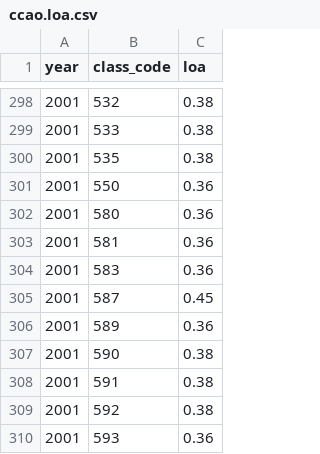
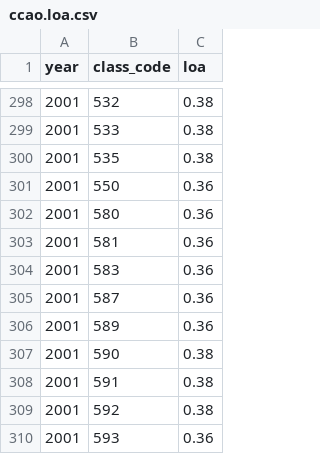
Before and after one commit to ccao-data/data-architecture, a CSV file: dbt/seeds/ccao/ccao.loa.csv, drawn as a sheet; only a part is shown, gaps mark what is left out.

Commit message:
Revert test changes

```diff
--- a/dbt/seeds/ccao/ccao.loa.csv
+++ b/dbt/seeds/ccao/ccao.loa.csv
@@ -304,3 +304,3 @@ year,class_code,loa
 2001,583,0.36
-2001,587,0.45
+2001,587,0.36
 2001,589,0.36
```
